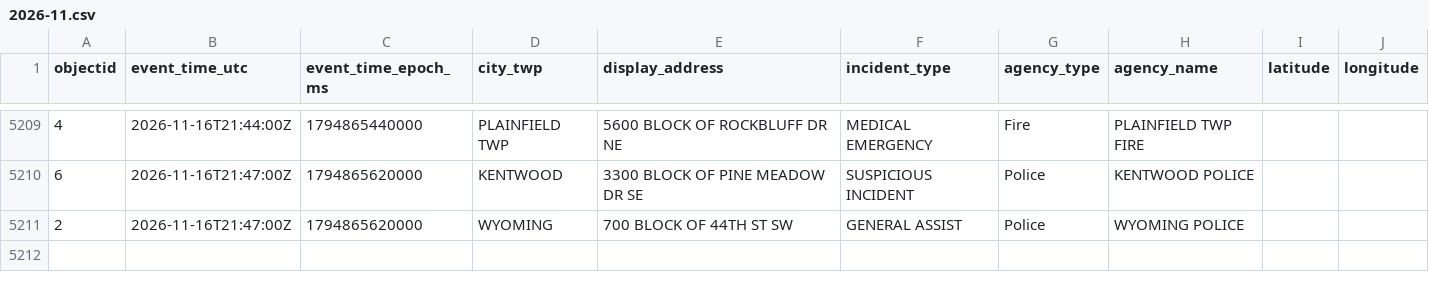
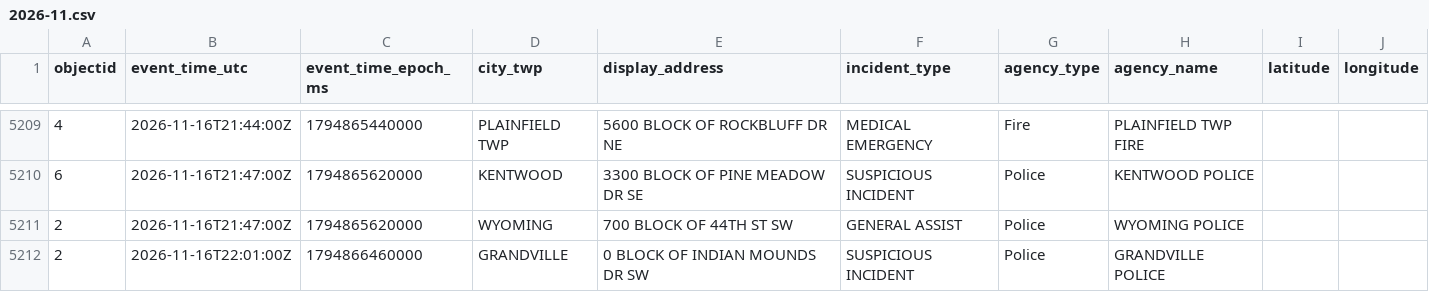
Before and after one commit to Cantica-Systems/kent-co-mi-dispatch, a CSV file: data/kent/2026-11.csv, drawn as a sheet; only a part is shown, gaps mark what is left out; the diff names each change by its address in the sheet, - before the commit and + after, or states it on an @@ line.

```diff
--- a/data/kent/2026-11.csv
+++ b/data/kent/2026-11.csv
+row 5212: 2 | 2026-11-16T22:01:00Z | 1794866460000 | GRANDVILLE | 0 BLOCK OF INDIAN MOUNDS DR SW | SUSPICIOUS INCIDENT | Police | GRANDVILLE POLICE
```
Also changed, not shown: data/grcity/2026-11.csv, 3 other files.
